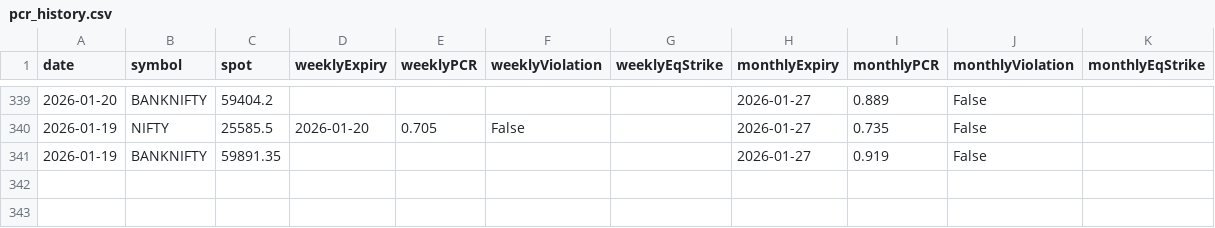
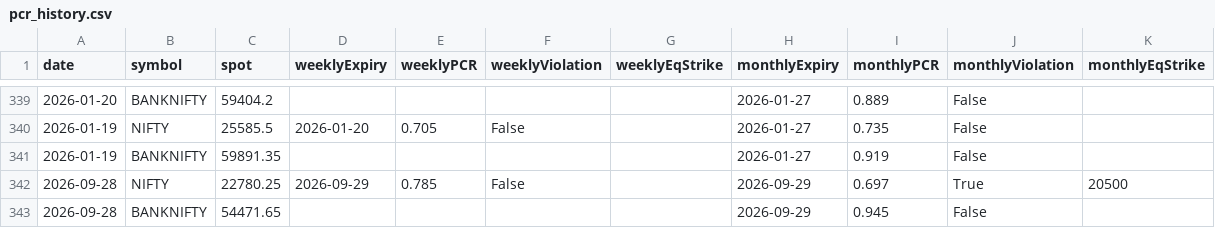
Before and after one commit to abhijeetbishayee-drb/nifty-pcr-tracker, a CSV file: pcr_history.csv, drawn as a sheet; only a part is shown, gaps mark what is left out; the diff names each change by its address in the sheet, - before the commit and + after, or states it on an @@ line.

```diff
--- a/pcr_history.csv
+++ b/pcr_history.csv
+row 342: 2026-09-28 | NIFTY | 22780.25 | 2026-09-29 | 0.785 | False |  | 2026-09-29 | 0.697 | True | 20500
+row 343: 2026-09-28 | BANKNIFTY | 54471.65 |  |  |  |  | 2026-09-29 | 0.945 | False
```
